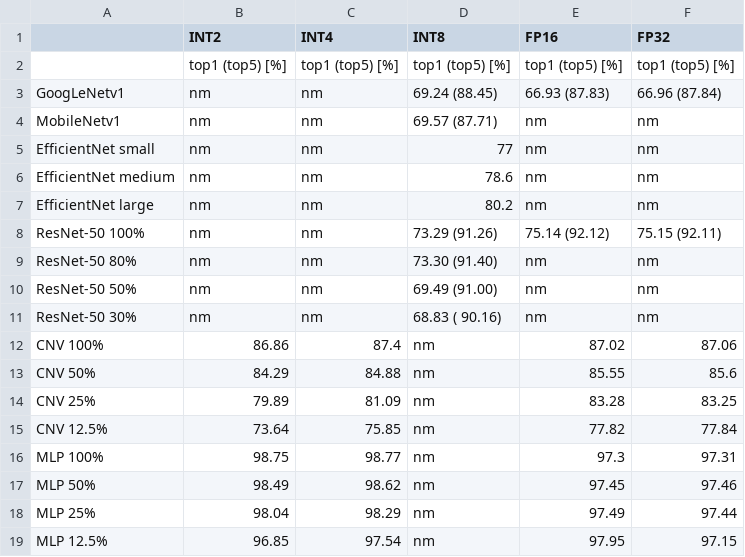
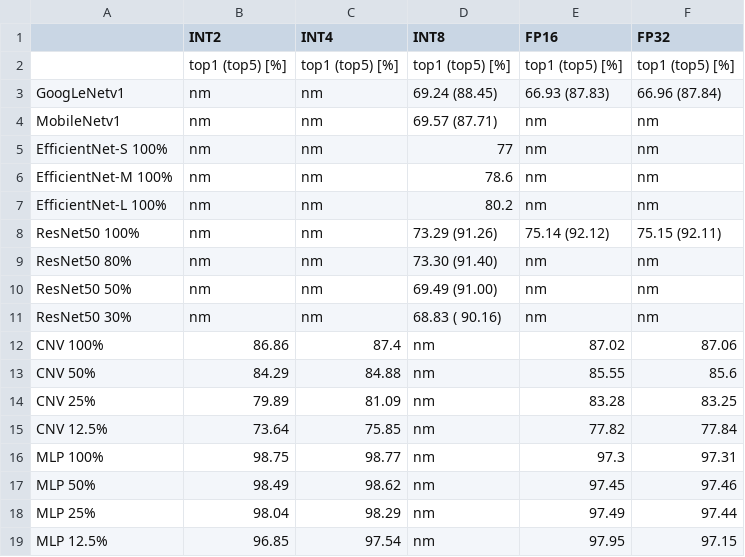
Before and after one commit to RCL-lab/QutibenchWeb, a CSV file: _notebooks/data/cnn_topologies_accuracy.csv, drawn as a sheet.

```diff
--- a/_notebooks/data/cnn_topologies_accuracy.csv
+++ b/_notebooks/data/cnn_topologies_accuracy.csv
@@ -4,9 +4,9 @@ GoogLeNetv1,nm,nm,69.24 (88.45),66.93 (87.83),66.96 (87.84)
 MobileNetv1,nm,nm,69.57 (87.71),nm,nm
-EfficientNet small,nm,nm,77,nm,nm
-EfficientNet medium,nm,nm,78.6,nm,nm
-EfficientNet large,nm,nm,80.2,nm,nm
-ResNet-50 100%,nm,nm,73.29 (91.26),75.14 (92.12),75.15 (92.11)
-ResNet-50 80%,nm,nm,73.30 (91.40),nm,nm
-ResNet-50 50%,nm,nm,69.49 (91.00),nm,nm
-ResNet-50 30%,nm,nm,68.83 ( 90.16),nm,nm
+EfficientNet-S 100%,nm,nm,77,nm,nm
+EfficientNet-M 100%,nm,nm,78.6,nm,nm
+EfficientNet-L 100%,nm,nm,80.2,nm,nm
+ResNet50 100%,nm,nm,73.29 (91.26),75.14 (92.12),75.15 (92.11)
+ResNet50 80%,nm,nm,73.30 (91.40),nm,nm
+ResNet50 50%,nm,nm,69.49 (91.00),nm,nm
+ResNet50 30%,nm,nm,68.83 ( 90.16),nm,nm
 CNV 100%,86.86,87.4,nm,87.02,87.06
```
Also changed, not shown: _notebooks/data/cleaned_csv/backup.csv, _notebooks/data/cleaned_csv/experimental_data_imagenet.csv, 32 other files.
